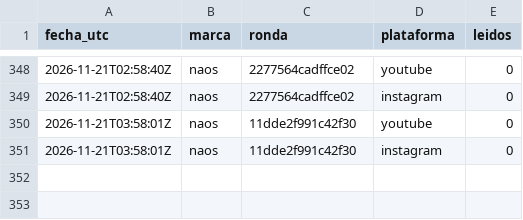
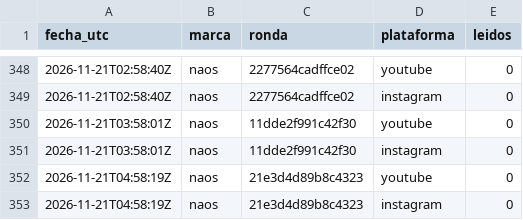
Before and after one commit to hardlypythonnmr/cpe-engine, a CSV file: earn/naos/motor/comentarios/lecturas.csv, drawn as a sheet; only a part is shown, gaps mark what is left out; the diff names each change by its address in the sheet, - before the commit and + after, or states it on an @@ line.

```diff
--- a/earn/naos/motor/comentarios/lecturas.csv
+++ b/earn/naos/motor/comentarios/lecturas.csv
+row 352: 2026-11-21T04:58:19Z | naos | 21e3d4d89b8c4323 | youtube | 0
+row 353: 2026-11-21T04:58:19Z | naos | 21e3d4d89b8c4323 | instagram | 0
```
Also changed, not shown: earn/naos/medicion/cuota-yt.csv, earn/naos/motor/comentarios/registro-rondas.csv.
